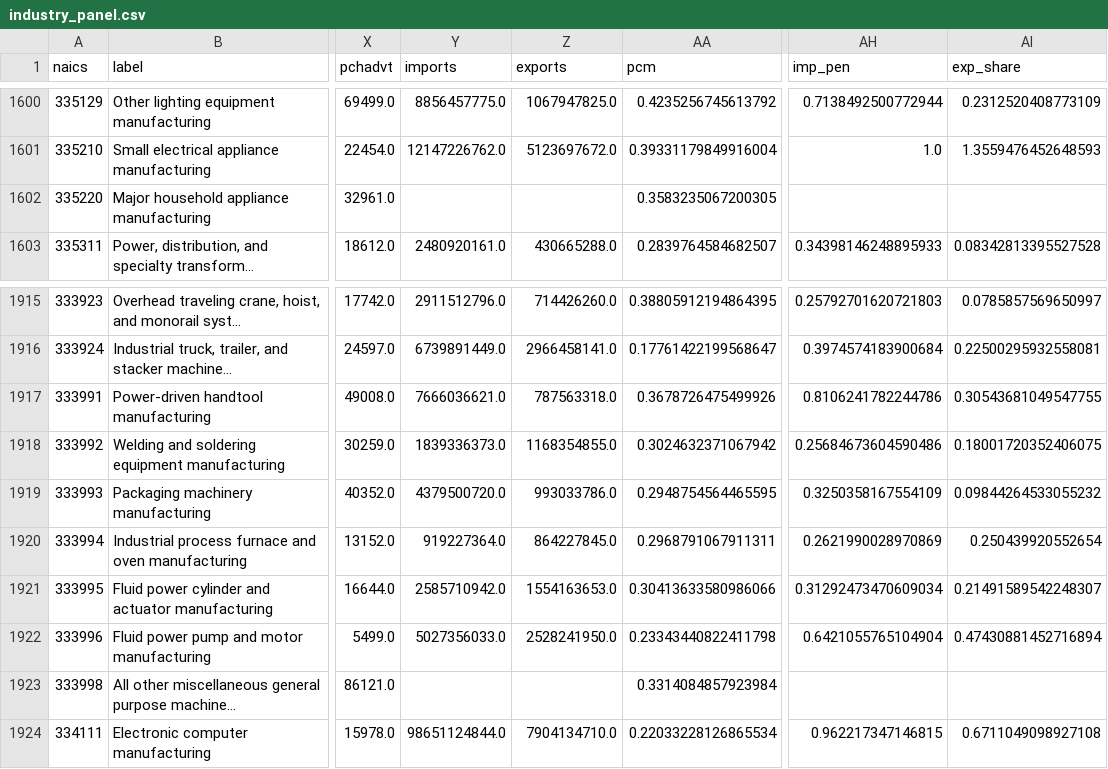
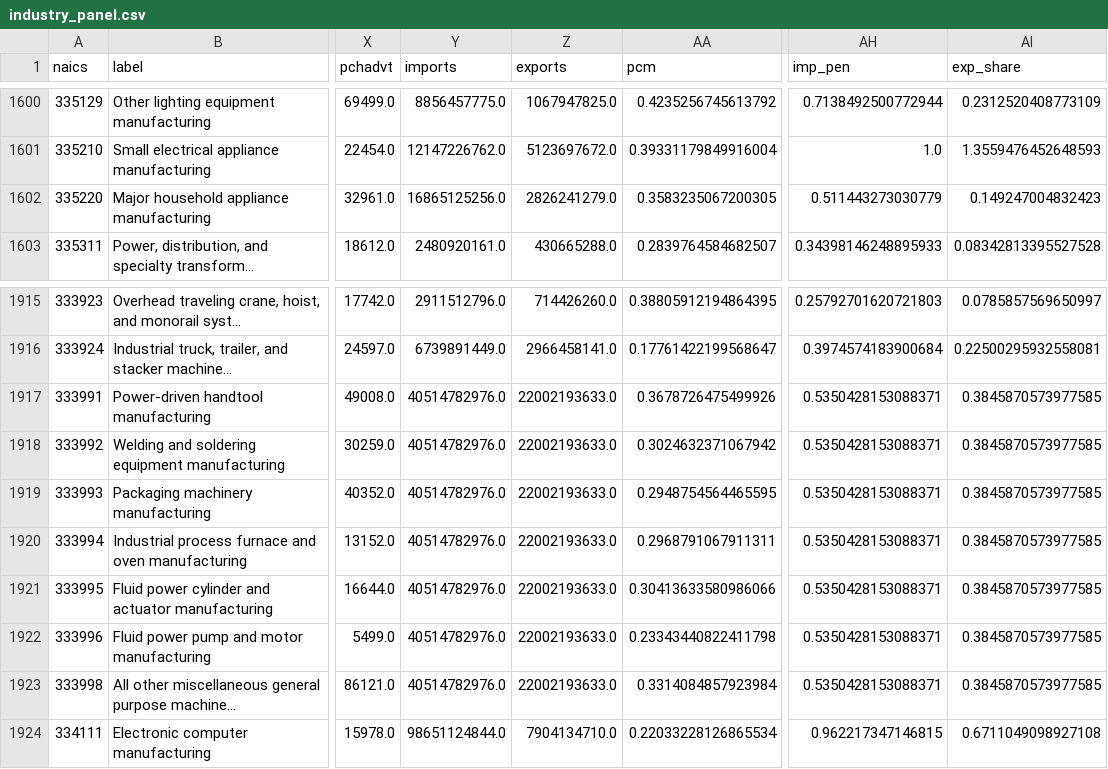
Before and after one commit to brendynbeasley/coase-durability-monopoly, a CSV file: data/processed/industry_panel.csv, drawn as a sheet; only a part is shown, gaps mark what is left out; long unchanged cells end in …; the diff covers the shown part only; the diff names each change by its address in the sheet, - before the commit and + after, or states it on an @@ line.

```diff
--- a/data/processed/industry_panel.csv
+++ b/data/processed/industry_panel.csv
-Y1602 (imports): (empty)
+Y1602 (imports): 16865125256.0
-Z1602 (exports): (empty)
+Z1602 (exports): 2826241279.0
-AH1602 (imp_pen): (empty)
+AH1602 (imp_pen): 0.511443273030779
-AI1602 (exp_share): (empty)
+AI1602 (exp_share): 0.149247004832423
-Y1917 (imports): 7666036621.0
+Y1917 (imports): 40514782976.0
-Z1917 (exports): 787563318.0
+Z1917 (exports): 22002193633.0
-AH1917 (imp_pen): 0.8106241782244786
+AH1917 (imp_pen): 0.5350428153088371
-AI1917 (exp_share): 0.30543681049547755
+AI1917 (exp_share): 0.3845870573977585
-Y1918 (imports): 1839336373.0
+Y1918 (imports): 40514782976.0
-Z1918 (exports): 1168354855.0
+Z1918 (exports): 22002193633.0
-AH1918 (imp_pen): 0.25684673604590486
+AH1918 (imp_pen): 0.5350428153088371
-AI1918 (exp_share): 0.18001720352406075
+AI1918 (exp_share): 0.3845870573977585
-Y1919 (imports): 4379500720.0
+Y1919 (imports): 40514782976.0
-Z1919 (exports): 993033786.0
+Z1919 (exports): 22002193633.0
-AH1919 (imp_pen): 0.3250358167554109
+AH1919 (imp_pen): 0.5350428153088371
-AI1919 (exp_share): 0.09844264533055232
+AI1919 (exp_share): 0.3845870573977585
-Y1920 (imports): 919227364.0
+Y1920 (imports): 40514782976.0
-Z1920 (exports): 864227845.0
+Z1920 (exports): 22002193633.0
-AH1920 (imp_pen): 0.2621990028970869
+AH1920 (imp_pen): 0.5350428153088371
-AI1920 (exp_share): 0.250439920552654
+AI1920 (exp_share): 0.3845870573977585
-Y1921 (imports): 2585710942.0
+Y1921 (imports): 40514782976.0
-Z1921 (exports): 1554163653.0
+Z1921 (exports): 22002193633.0
-AH1921 (imp_pen): 0.31292473470609034
+AH1921 (imp_pen): 0.5350428153088371
-AI1921 (exp_share): 0.21491589542248307
+AI1921 (exp_share): 0.3845870573977585
-Y1922 (imports): 5027356033.0
+Y1922 (imports): 40514782976.0
-Z1922 (exports): 2528241950.0
+Z1922 (exports): 22002193633.0
-AH1922 (imp_pen): 0.6421055765104904
+AH1922 (imp_pen): 0.5350428153088371
-AI1922 (exp_share): 0.47430881452716894
+AI1922 (exp_share): 0.3845870573977585
-Y1923 (imports): (empty)
+Y1923 (imports): 40514782976.0
-Z1923 (exports): (empty)
+Z1923 (exports): 22002193633.0
-AH1923 (imp_pen): (empty)
+AH1923 (imp_pen): 0.5350428153088371
-AI1923 (exp_share): (empty)
+AI1923 (exp_share): 0.3845870573977585
```
Also changed, not shown: 80 edited cells elsewhere in this file, results/empirics/main_results.csv, 11 other files.
